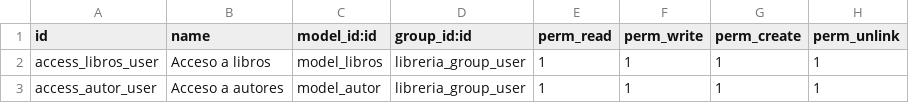
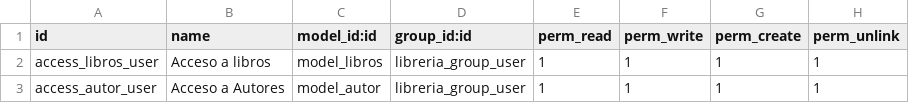
Before and after one commit to crccode/primer_modulo, a CSV file: security/ir.model.access.csv, drawn as a sheet.

Commit message:
modelos Q

```diff
--- a/security/ir.model.access.csv
+++ b/security/ir.model.access.csv
@@ -2,2 +2,2 @@ id,name,model_id:id,group_id:id,perm_read,perm_write,perm_create,perm_unlink
 access_libros_user,Acceso a libros,model_libros,libreria_group_user,1,1,1,1
-access_autor_user,Acceso a autores,model_autor,libreria_group_user,1,1,1,1
+access_autor_user,Acceso a Autores,model_autor,libreria_group_user,1,1,1,1
```
Also changed, not shown: 2 other files.
